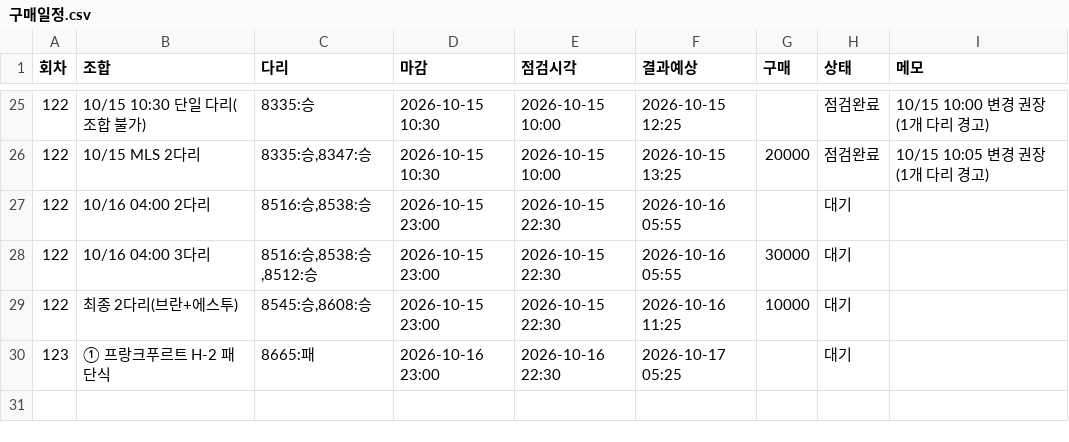
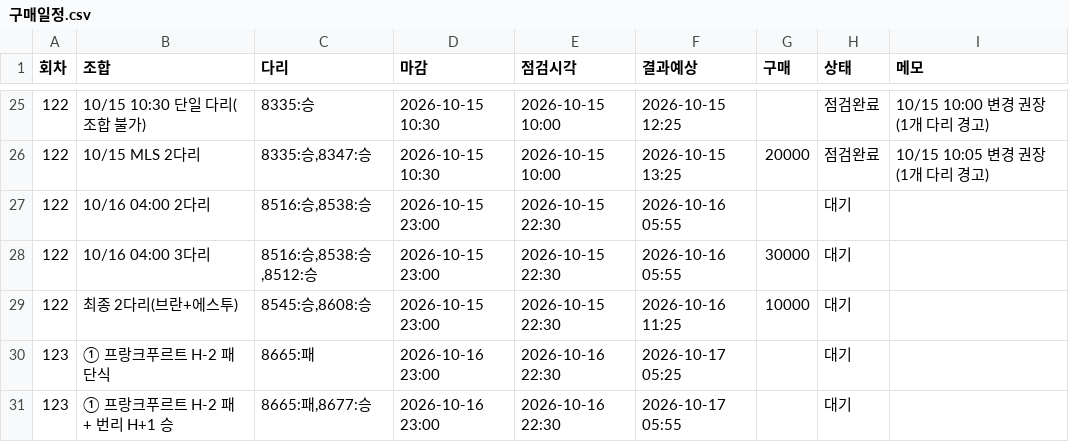
Before and after one commit to Mrzero-00/ai-playground, a CSV file: 승부예측 프로그램/구매일정.csv, drawn as a sheet; only a part is shown, gaps mark what is left out.

```diff
--- a/승부예측 프로그램/구매일정.csv
+++ b/승부예측 프로그램/구매일정.csv
@@ -30 +30,2 @@
 123,① 프랑크푸르트 H-2 패 단식,8665:패,2026-10-16 23:00,2026-10-16 22:30,2026-10-17 05:25,,대기,
+123,① 프랑크푸르트 H-2 패 + 번리 H+1 승,"8665:패,8677:승",2026-10-16 23:00,2026-10-16 22:30,2026-10-17 05:55,,대기,
```
Also changed, not shown: 승부예측 프로그램/data/스캔기록.csv, 승부예측 프로그램/추천기록.csv, 3 other files.
